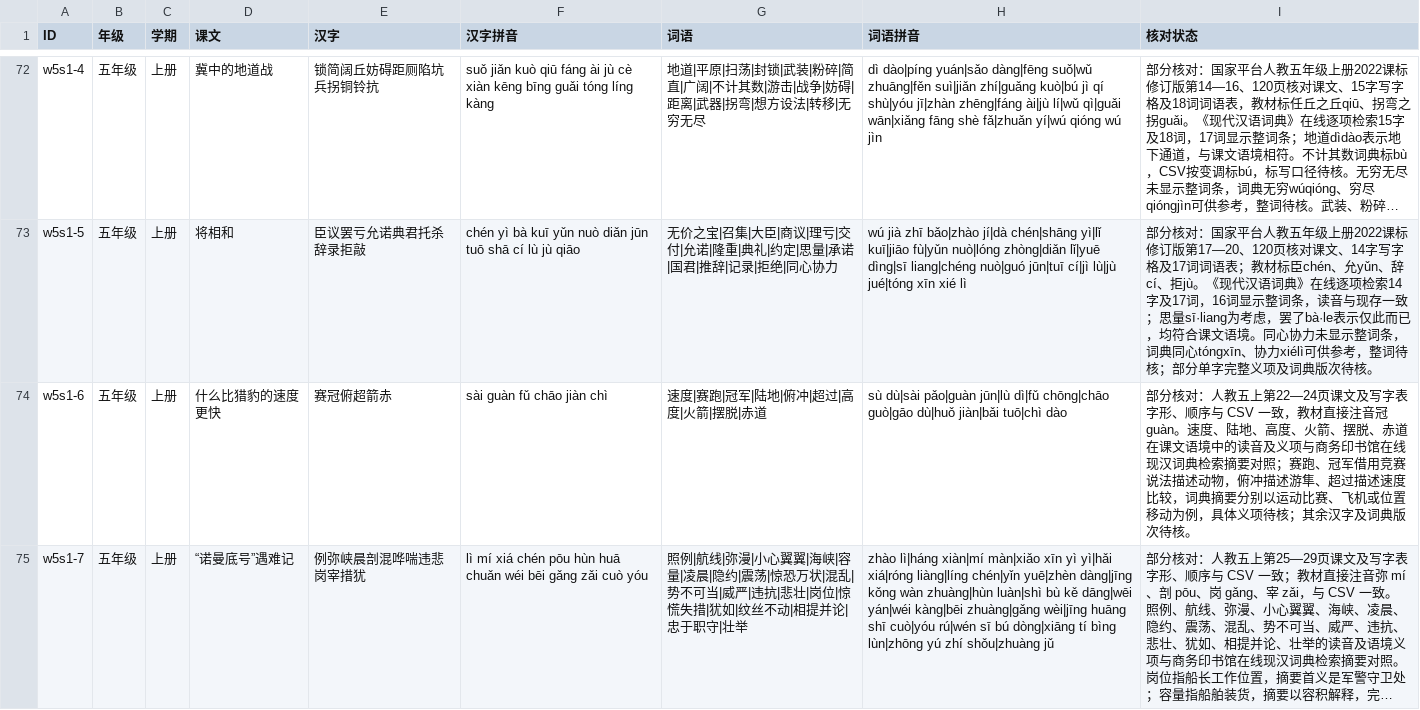
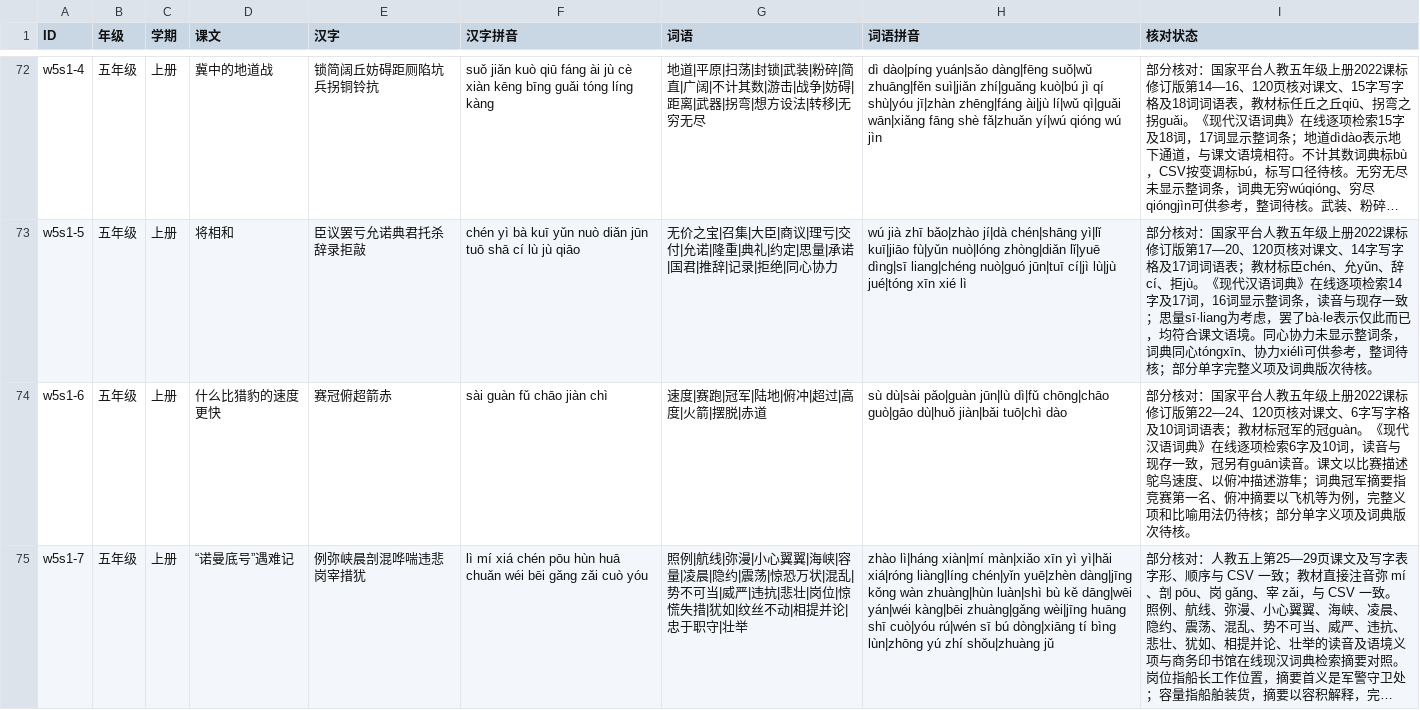
Before and after one commit to meta-learning-lab/rijiyuelei, a CSV file: dist/words.csv, drawn as a sheet; only a part is shown, gaps mark what is left out; long unchanged cells end in …; the diff covers the shown part only; the diff names each change by its address in the sheet, - before the commit and + after, or states it on an @@ line.

Commit message:
逐项核对猎豹与海力布字词

```diff
--- a/dist/words.csv
+++ b/dist/words.csv
-I74 (核对状态): …分核对：人教五上第22—24页课文及写字表字形、顺序与 CSV 一致，教材直接注音冠 guàn。速度、陆地、高度、火箭、摆脱、赤道在课文语境中的读音及义项与商务印书馆在线现汉词典检索摘要对照；赛跑、冠军借用竞赛说法描述动物，俯冲描述游隼、超过描述速度比较，词典摘要分别以运动比赛、飞机或位置移动为例，具体义项待核；其余汉字及词典版…
+I74 (核对状态): …分核对：国家平台人教五年级上册2022课标修订版第22—24、120页核对课文、6字写字格及10词词语表；教材标冠军的冠guàn。《现代汉语词典》在线逐项检索6字及10词，读音与现存一致，冠另有guān读音。课文以比赛描述鸵鸟速度、以俯冲描述游隼；词典冠军摘要指竞赛第一名、俯冲摘要以飞机等为例，完整义项和比喻用法仍待核；部分单字义项及词典版…
```
Also changed, not shown: 1 edited cell elsewhere in this file.
